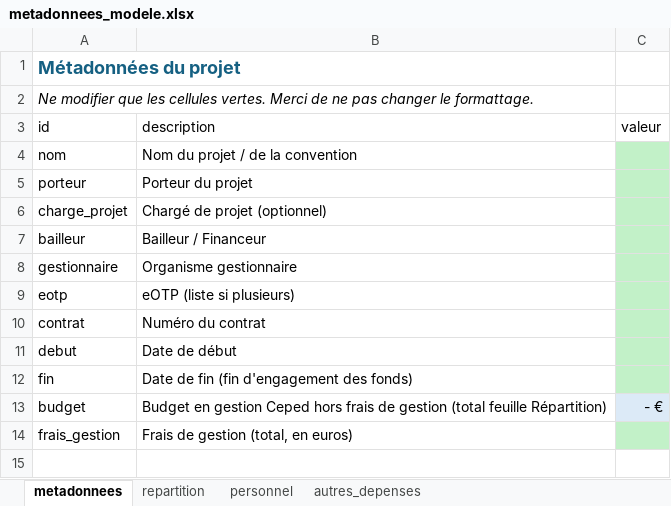
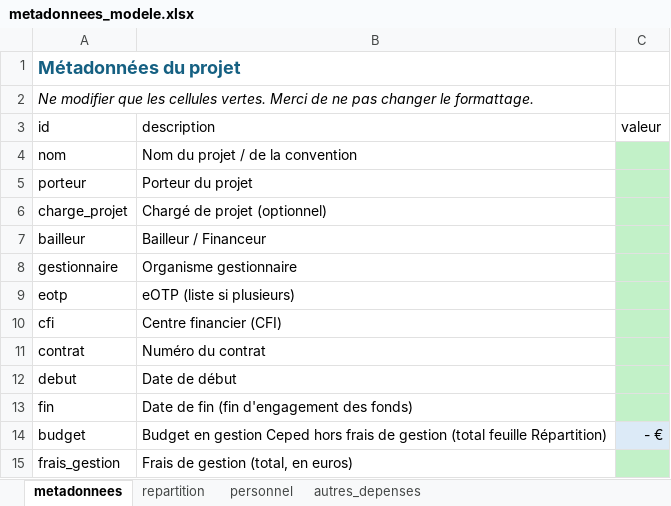
Before and after one commit to larmarange/tbb, an Excel workbook: metadonnees_modele.xlsx, sheet metadonnees, drawn as a sheet; values as stored, in another font and other column widths than the file's, no borders; table styles not drawn; the diff names each change by its address in the sheet, - before the commit and + after, or states it on an @@ line.

Commit message:
Update metadonnees_modele.xlsx

```diff
--- a/metadonnees_modele.xlsx (sheet metadonnees)
+++ b/metadonnees_modele.xlsx (sheet metadonnees)
+row 10: cfi | Centre financier (CFI)
```
